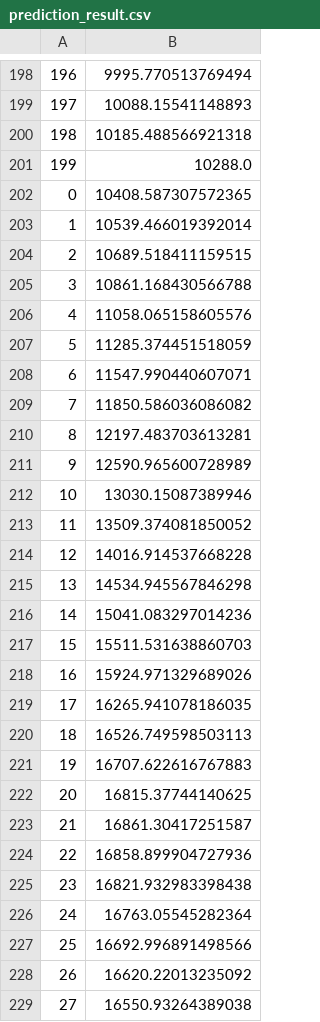
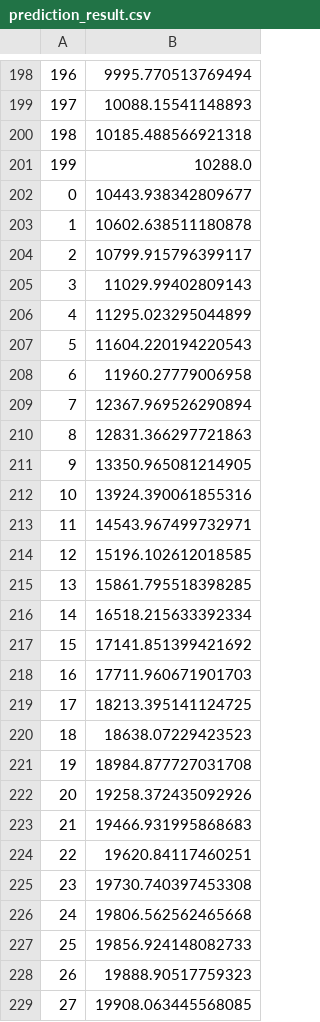
Before and after one commit to XinKai-Chen/PCR-Prediction, a CSV file: save/prediction_result.csv, drawn as a sheet; only a part is shown, gaps mark what is left out; the diff covers the shown part only.

```diff
--- a/save/prediction_result.csv
+++ b/save/prediction_result.csv
@@ -201,29 +201,29 @@
 199,10288.0
-0,10408.587307572365
-1,10539.466019392014
-2,10689.518411159515
-3,10861.168430566788
-4,11058.065158605576
-5,11285.374451518059
-6,11547.990440607071
-7,11850.586036086082
-8,12197.483703613281
-9,12590.965600728989
-10,13030.15087389946
-11,13509.374081850052
-12,14016.914537668228
-13,14534.945567846298
-14,15041.083297014236
-15,15511.531638860703
-16,15924.971329689026
-17,16265.941078186035
-18,16526.749598503113
-19,16707.622616767883
-20,16815.37744140625
-21,16861.30417251587
-22,16858.899904727936
-23,16821.932983398438
-24,16763.05545282364
-25,16692.996891498566
-26,16620.22013235092
-27,16550.93264389038
+0,10443.938342809677
+1,10602.638511180878
+2,10799.915796399117
+3,11029.99402809143
+4,11295.023295044899
+5,11604.220194220543
+6,11960.27779006958
+7,12367.969526290894
+8,12831.366297721863
+9,13350.965081214905
+10,13924.390061855316
+11,14543.967499732971
+12,15196.102612018585
+13,15861.795518398285
+14,16518.215633392334
+15,17141.851399421692
+16,17711.960671901703
+17,18213.395141124725
+18,18638.07229423523
+19,18984.877727031708
+20,19258.372435092926
+21,19466.931995868683
+22,19620.84117460251
+23,19730.740397453308
+24,19806.562562465668
+25,19856.924148082733
+26,19888.90517759323
+27,19908.063445568085
```
Also changed, not shown: 172 edited cells elsewhere in this file, 3 other files.
